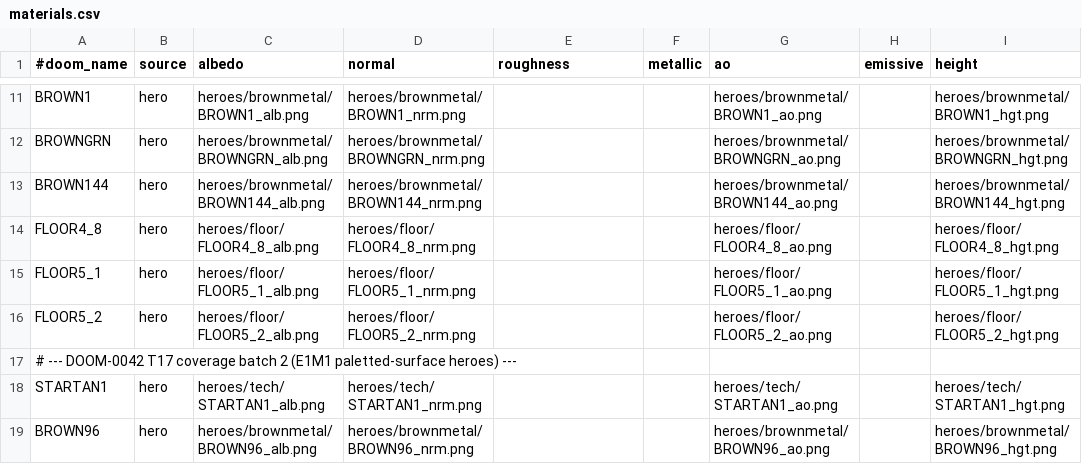
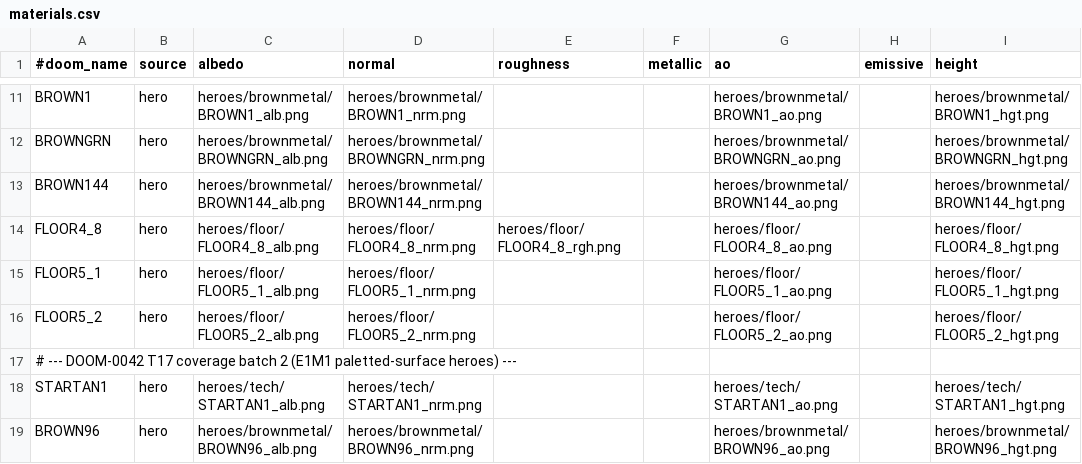
Before and after one commit to milnet01/DOOM_Ants, a CSV file: assets/ultra/materials.csv, drawn as a sheet; only a part is shown, gaps mark what is left out; the diff names each change by its address in the sheet, - before the commit and + after, or states it on an @@ line.

```diff
--- a/assets/ultra/materials.csv
+++ b/assets/ultra/materials.csv
-E14 (roughness): (empty)
+E14 (roughness): heroes/floor/FLOOR4_8_rgh.png
```
Also changed, not shown: 7 other files.
